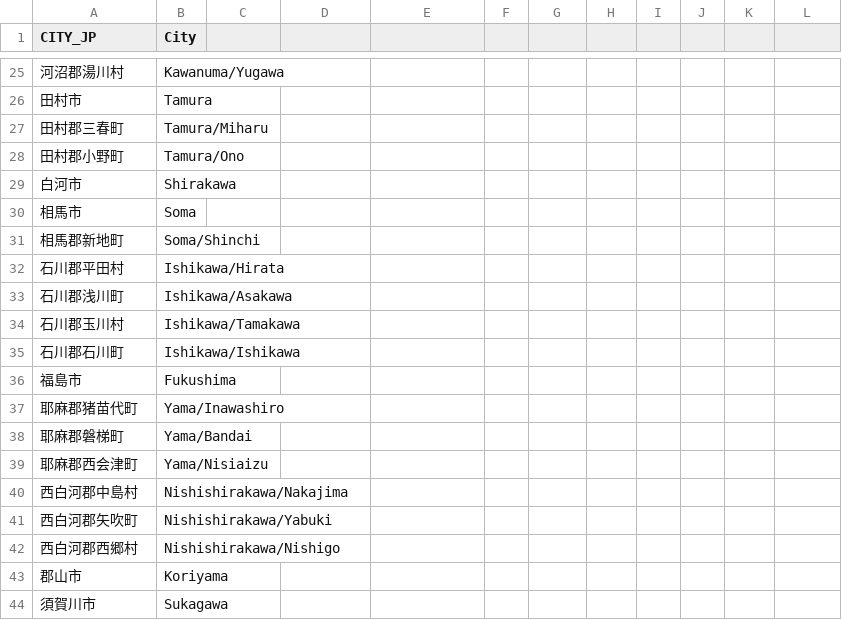
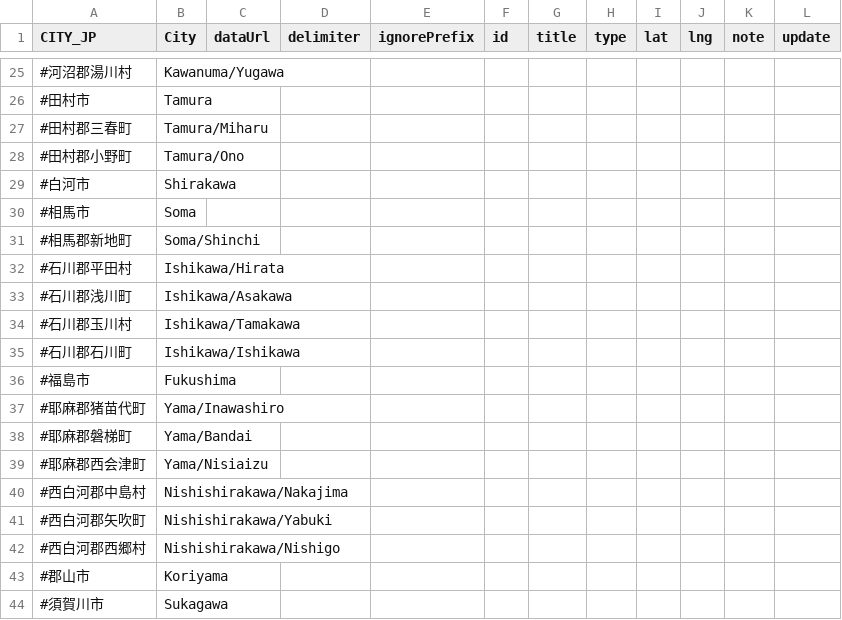
Before and after one commit to hitokuno/hydrantmap, a CSV file: data/Fukushima/CityFile.csv, drawn as a sheet; only a part is shown, gaps mark what is left out; the diff covers the shown part only.

```diff
--- a/data/Fukushima/CityFile.csv
+++ b/data/Fukushima/CityFile.csv
@@ -1 +1 @@
-CITY_JP	City
+CITY_JP	City	dataUrl	delimiter	ignorePrefix	id	title	type	lat	lng	note	update
@@ -25,20 +25,20 @@ CITY_JP	City
-河沼郡湯川村	Kawanuma/Yugawa
-田村市	Tamura
-田村郡三春町	Tamura/Miharu
-田村郡小野町	Tamura/Ono
-白河市	Shirakawa
-相馬市	Soma
-相馬郡新地町	Soma/Shinchi
-石川郡平田村	Ishikawa/Hirata
-石川郡浅川町	Ishikawa/Asakawa
-石川郡玉川村	Ishikawa/Tamakawa
-石川郡石川町	Ishikawa/Ishikawa
-福島市	Fukushima
-耶麻郡猪苗代町	Yama/Inawashiro
-耶麻郡磐梯町	Yama/Bandai
-耶麻郡西会津町	Yama/Nisiaizu
-西白河郡中島村	Nishishirakawa/Nakajima
-西白河郡矢吹町	Nishishirakawa/Yabuki
-西白河郡西郷村	Nishishirakawa/Nishigo
-郡山市	Koriyama
-須賀川市	Sukagawa
+#河沼郡湯川村	Kawanuma/Yugawa
+#田村市	Tamura
+#田村郡三春町	Tamura/Miharu
+#田村郡小野町	Tamura/Ono
+#白河市	Shirakawa
+#相馬市	Soma
+#相馬郡新地町	Soma/Shinchi
+#石川郡平田村	Ishikawa/Hirata
+#石川郡浅川町	Ishikawa/Asakawa
+#石川郡玉川村	Ishikawa/Tamakawa
+#石川郡石川町	Ishikawa/Ishikawa
+#福島市	Fukushima
+#耶麻郡猪苗代町	Yama/Inawashiro
+#耶麻郡磐梯町	Yama/Bandai
+#耶麻郡西会津町	Yama/Nisiaizu
+#西白河郡中島村	Nishishirakawa/Nakajima
+#西白河郡矢吹町	Nishishirakawa/Yabuki
+#西白河郡西郷村	Nishishirakawa/Nishigo
+#郡山市	Koriyama
+#須賀川市	Sukagawa
```
Also changed, not shown: 32 edited cells elsewhere in this file, data/Fukushima/aizuwakamatsu.csv, 57 other files.
